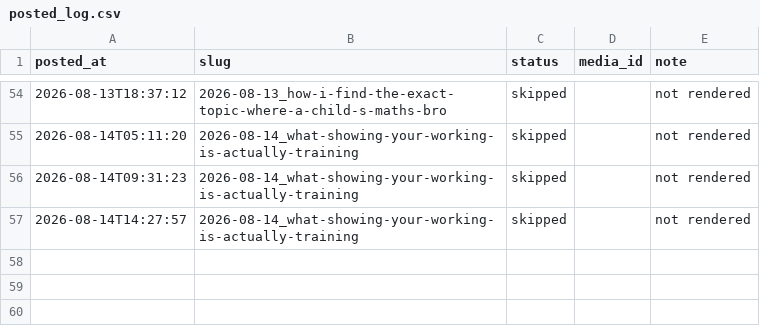
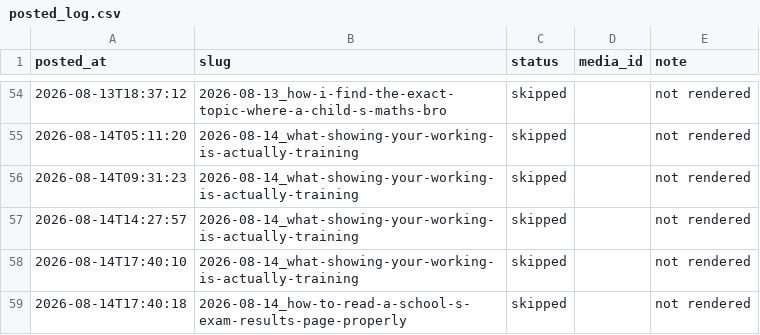
Before and after one commit to Mentorsy/mentorsy-reels, a CSV file: posted_log.csv, drawn as a sheet; only a part is shown, gaps mark what is left out.

Commit message:
post

```diff
--- a/posted_log.csv
+++ b/posted_log.csv
@@ -57 +57,3 @@ posted_at,slug,status,media_id,note
 2026-08-14T14:27:57,2026-08-14_what-showing-your-working-is-actually-training,skipped,,not rendered
+2026-08-14T17:40:10,2026-08-14_what-showing-your-working-is-actually-training,skipped,,not rendered
+2026-08-14T17:40:18,2026-08-14_how-to-read-a-school-s-exam-results-page-properly,skipped,,not rendered
```
